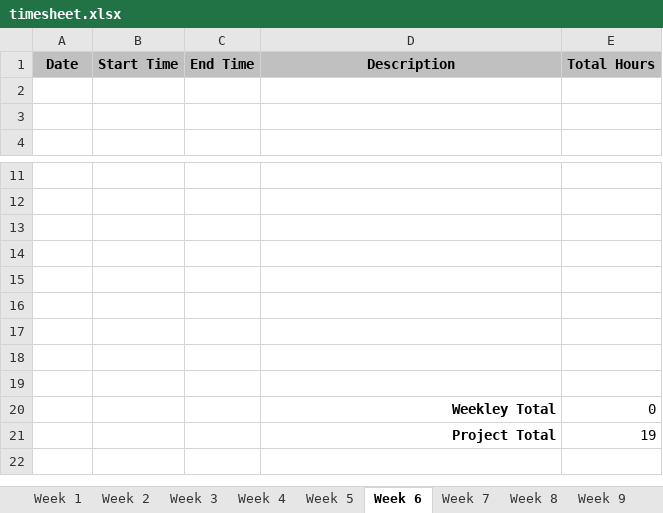
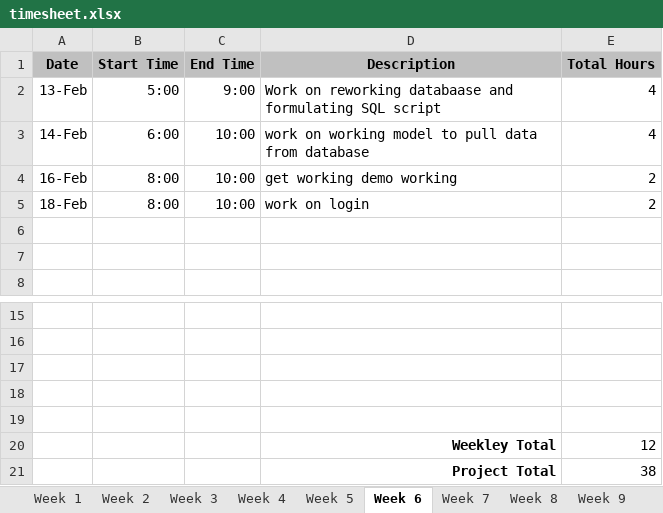
Before and after one commit to bdeske/WEB289_project, an Excel workbook: WEB289-Final/timesheet.xlsx, sheet Week 6, drawn as a sheet; only a part is shown, gaps mark what is left out; values as stored, in another font and other column widths than the file's, no borders; removed rows and columns are numbered as before the commit, all else as after; the diff names each change by its address in the sheet, - before the commit and + after, or states it on an @@ line.

```diff
--- a/WEB289-Final/timesheet.xlsx (sheet Week 6)
+++ b/WEB289-Final/timesheet.xlsx (sheet Week 6)
+row 2: 13-Feb | 5:00 | 9:00 | Work on reworking databaase and formulating SQL script | 4
+row 3: 14-Feb | 6:00 | 10:00 | work on working model to pull data from database | 4
+row 4: 16-Feb | 8:00 | 10:00 | get working demo working | 2
+row 5: 18-Feb | 8:00 | 10:00 | work on login | 2
-row 20: (empty)
+row 20:  |  |  | Weekley Total | 12
-row 21: (empty)
+row 21:  |  |  | Project Total | 38
-row 18: (empty)
-row 19: (empty)
-row 20:  |  |  | Weekley Total | 0
-row 21:  |  |  | Project Total | 19
```
Also changed, not shown: sheet Week 7, sheet Week 5, sheet Week 8, sheet Week 9, sheet Week 10, sheet Week 12, 5 more sheets, 27 other files.
